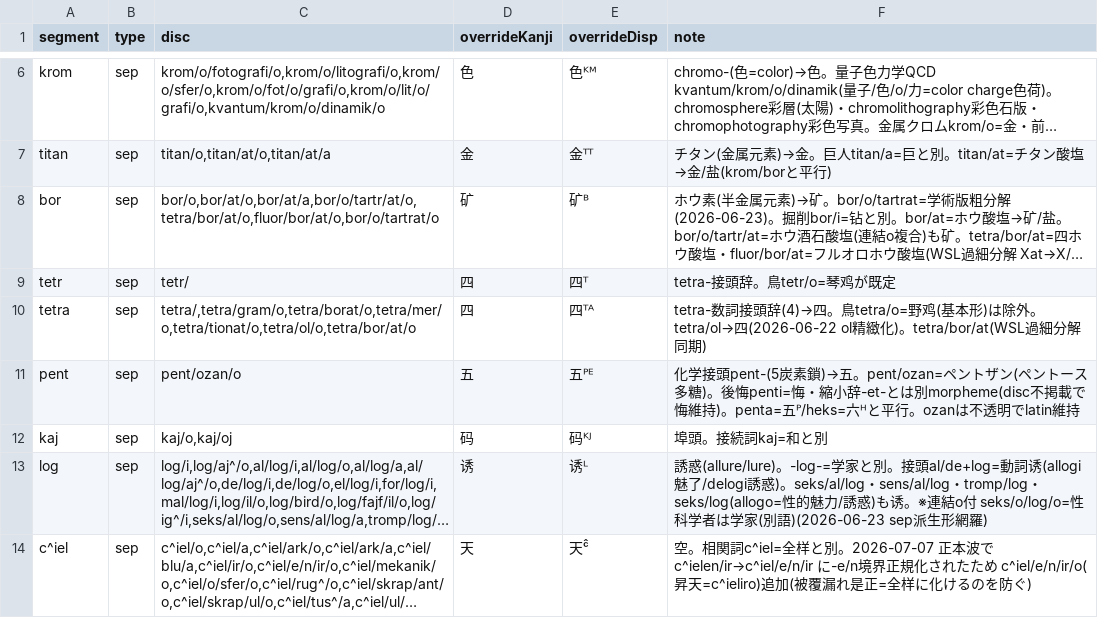
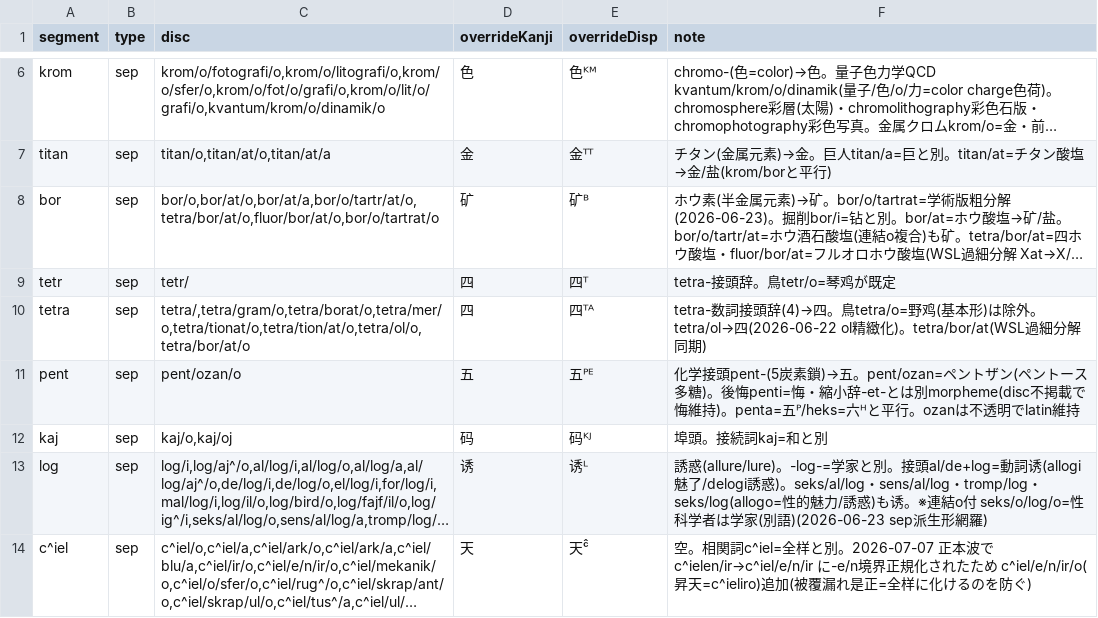
Before and after one commit to Takatakatake/kanji-esperanto-monaco, a TSV file: data/homonym-alt.tsv, drawn as a sheet; only a part is shown, gaps mark what is left out; long unchanged cells end in …; the diff covers the shown part only; the diff names each change by its address in the sheet, - before the commit and + after, or states it on an @@ line.

```diff
--- a/data/homonym-alt.tsv
+++ b/data/homonym-alt.tsv
-C10 (disc): tetra/,tetra/gram/o,tetra/borat/o,tetra/mer/o,tetra/tionat/o,tetra/ol/o,tetra/bor/at/o
+C10 (disc): tetra/,tetra/gram/o,tetra/borat/o,tetra/mer/o,tetra/tionat/o,tetra/tion/at/o,tetra/ol/o,tetra/bor/at/o
```
Also changed, not shown: 8 added rows and 9 edited cells elsewhere in this file, 27 other files.
